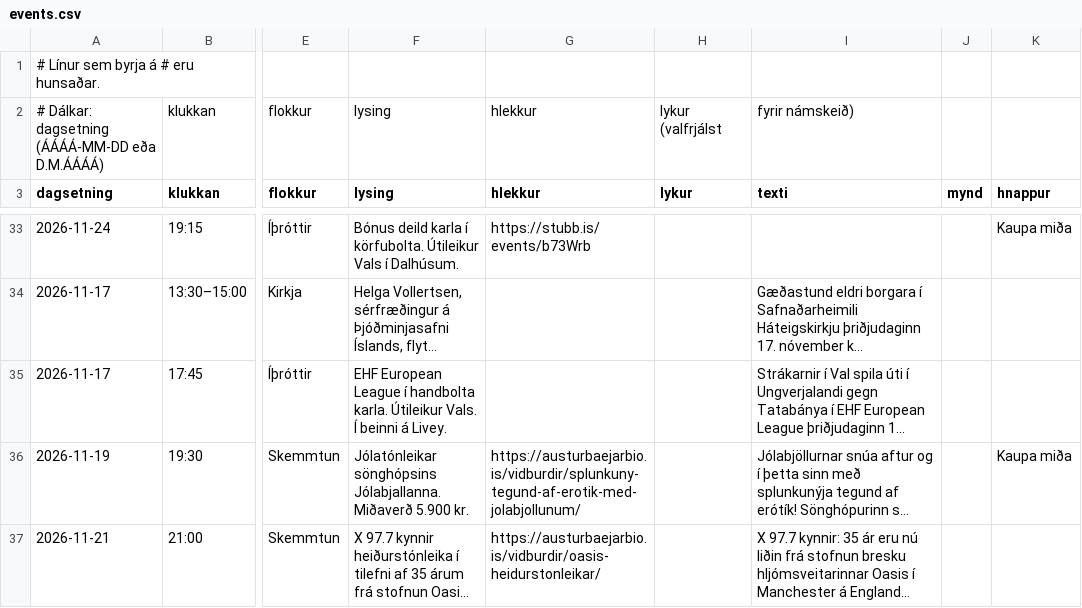
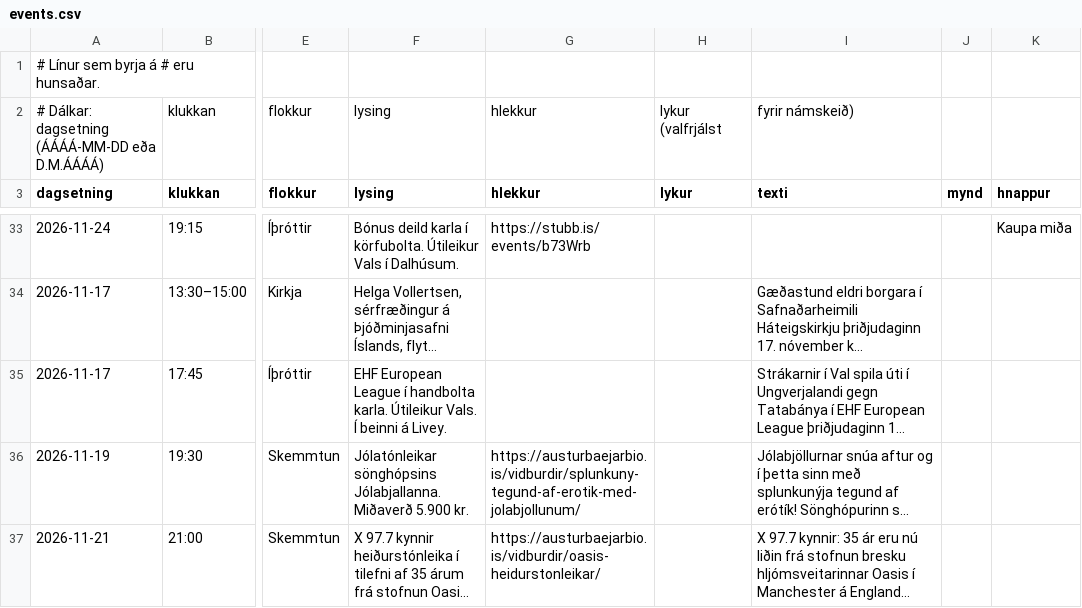
Before and after one commit to enzkrz/hlidaposturinn, a CSV file: data/events.csv, drawn as a sheet; only a part is shown, gaps mark what is left out; long unchanged cells end in …; the diff names each change by its address in the sheet, - before the commit and + after, or states it on an @@ line.

```diff
--- a/data/events.csv
+++ b/data/events.csv
-K36 (hnappur): Kaupa miða
+K36 (hnappur): (empty)
```
